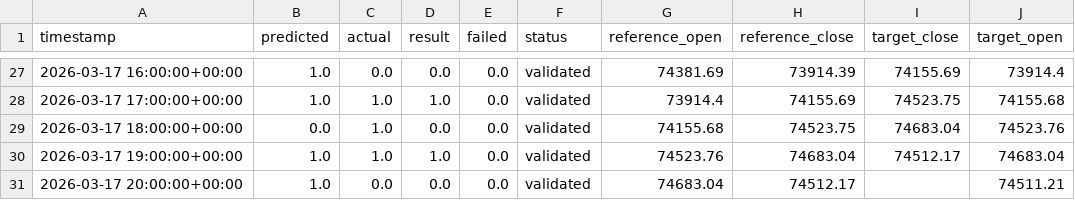
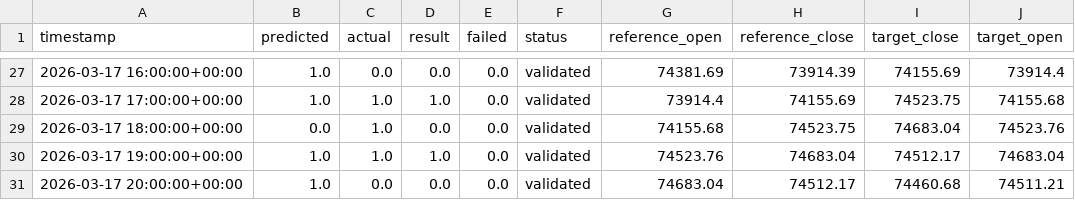
Before and after one commit to devMuniz02/btc-hourly-tournament, a CSV file: history.csv, drawn as a sheet; only a part is shown, gaps mark what is left out.

```diff
--- a/history.csv
+++ b/history.csv
@@ -30,2 +30,2 @@ timestamp,predicted,actual,result,failed,status,reference_open,reference_close,t
 2026-03-17 19:00:00+00:00,1.0,1.0,1.0,0.0,validated,74523.76,74683.04,74512.17,74683.04
-2026-03-17 20:00:00+00:00,1.0,0.0,0.0,0.0,validated,74683.04,74512.17,,74511.21
+2026-03-17 20:00:00+00:00,1.0,0.0,0.0,0.0,validated,74683.04,74512.17,74460.68,74511.21
```
Also changed, not shown: 2 other files.
